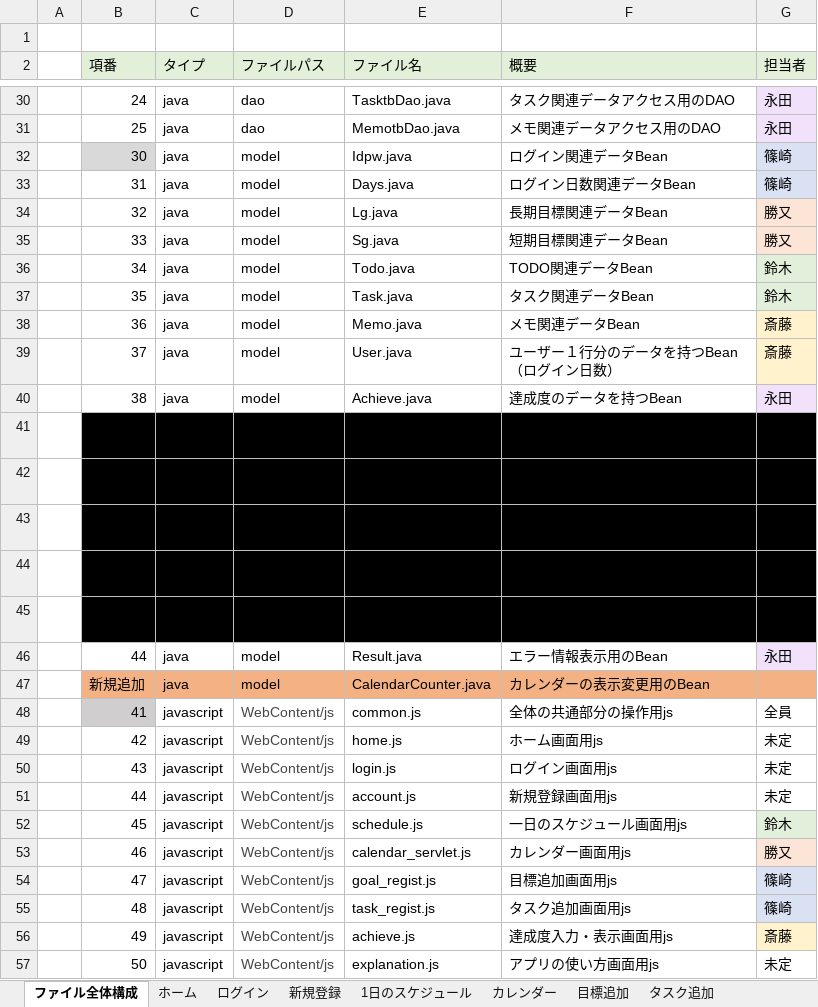
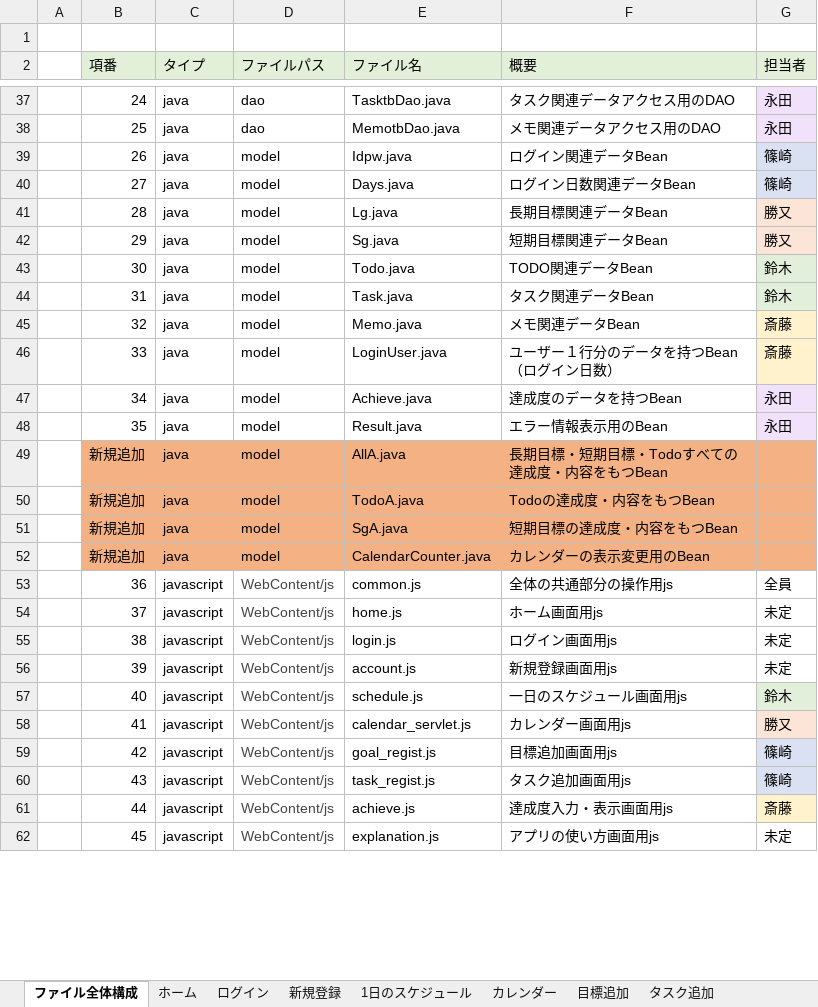
Before and after one commit to dojo2023/D-4, an Excel workbook: doc/D4_ドキュメント/05_ファイル構成一覧表_D4.xlsx, sheet ファイル全体構成, drawn as a sheet; only a part is shown, gaps mark what is left out; values as stored, in another font and other column widths than the file's, no borders; removed rows and columns are numbered as before the commit, all else as after; the diff covers the shown part only; the diff names each change by its address in the sheet, - before the commit and + after, or states it on an @@ line.

```diff
--- a/doc/D4_ドキュメント/05_ファイル構成一覧表_D4.xlsx (sheet ファイル全体構成)
+++ b/doc/D4_ドキュメント/05_ファイル構成一覧表_D4.xlsx (sheet ファイル全体構成)
-B39 (項番): 30
+B39 (項番): 26
-B39 fill: #D9D9D9
+B39 fill: none
-B40 (項番): 31
+B40 (項番): 27
-B41 (項番): 32
+B41 (項番): 28
-B42 (項番): 33
+B42 (項番): 29
-B43 (項番): 34
+B43 (項番): 30
-B44 (項番): 35
+B44 (項番): 31
-B45 (項番): 36
+B45 (項番): 32
-B46 (項番): 37
+B46 (項番): 33
-E46 (ファイル名): User.java
+E46 (ファイル名): LoginUser.java
-B47 (項番): 38
+B47 (項番): 34
-row 41:  | 39 | java | model | Lg_en.java | 長期目標関連データを持つエンティティモデル
-row 42:  | 40 | java | model | Sg_en.java | 短期目標関連データを持つエンティティモデル
-row 43:  | 41 | java | model | Todo_en.java | ToDo関連データを持つエンティティモデル
-row 44:  | 42 | java | model | Task_en.java | タスク関連データを持つエンティティモデル
-row 45:  | 43 | java | model | Memo_en.java | メモ関連データを持つエンティティモデル
-B48 (項番): 44
+B48 (項番): 35
+row 49:  | 新規追加 | java | model | AllA.java | 長期目標・短期目標・Todoすべての達成度・内容をもつBean
+row 50:  | 新規追加 | java | model | TodoA.java | Todoの達成度・内容をもつBean
+row 51:  | 新規追加 | java | model | SgA.java | 短期目標の達成度・内容をもつBean
-B53 (項番): 41
+B53 (項番): 36
-B53 fill: #D0CECE
+B53 fill: none
-B54 (項番): 42
+B54 (項番): 37
-B55 (項番): 43
+B55 (項番): 38
-B56 (項番): 44
+B56 (項番): 39
-B57 (項番): 45
+B57 (項番): 40
-B58 (項番): 46
+B58 (項番): 41
-B59 (項番): 47
+B59 (項番): 42
-B60 (項番): 48
+B60 (項番): 43
-B61 (項番): 49
+B61 (項番): 44
-B62 (項番): 50
+B62 (項番): 45
```
Also changed, not shown: 8 added rows, 2 removed rows, 12 edited cells and cell formats elsewhere in this sheet, sheet 1日のスケジュール, sheet 達成度入力・表示, sheet 目標追加, sheet カレンダー, sheet タスク追加, sheet ログイン, 3 more sheets, 18 other files.
